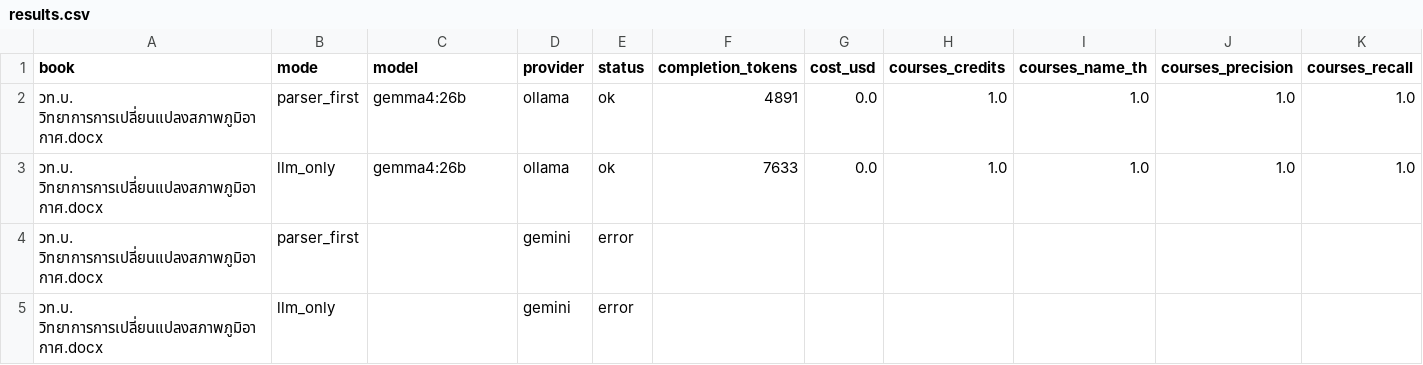
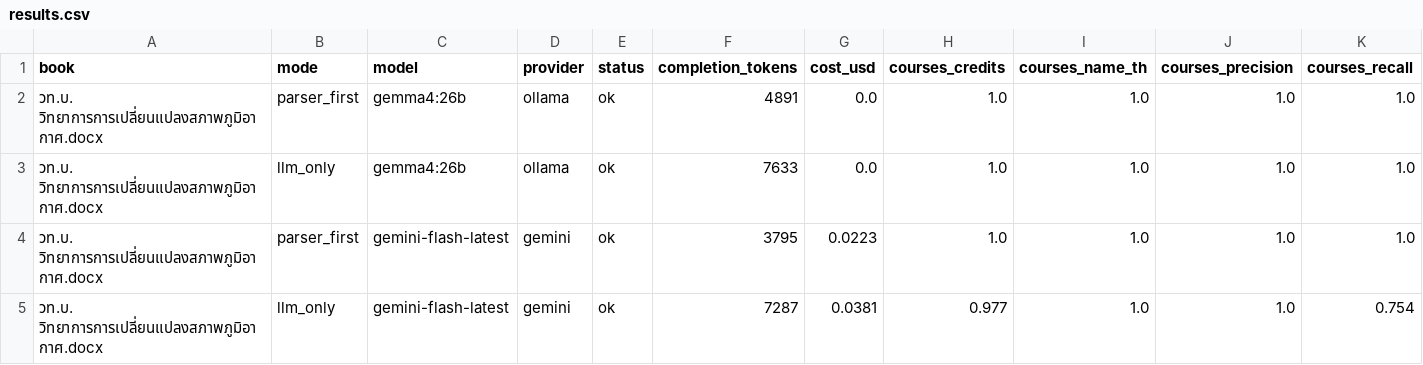
Before and after one commit to Kanabadee-KDS/OCL-agent, a CSV file: docs/eval/pilot-2026-10-22/results.csv, drawn as a sheet; only a part is shown; removed rows and columns are numbered as before the commit, all else as after; rows hold the shown columns only; the diff names each change by its address in the sheet, - before the commit and + after, or states it on an @@ line.

```diff
--- a/docs/eval/pilot-2026-10-22/results.csv
+++ b/docs/eval/pilot-2026-10-22/results.csv
-row 4: วท.บ. วิทยาการการเปลี่ยนแปลงสภาพภูมิอากาศ.docx | parser_first |  | gemini | error
-row 5: วท.บ. วิทยาการการเปลี่ยนแปลงสภาพภูมิอากาศ.docx | llm_only |  | gemini | error
+row 4: วท.บ. วิทยาการการเปลี่ยนแปลงสภาพภูมิอากาศ.docx | parser_first | gemini-flash-latest | gemini | ok | 3795 | 0.0223 | 1.0 | 1.0 | 1.0 | 1.0
+row 5: วท.บ. วิทยาการการเปลี่ยนแปลงสภาพภูมิอากาศ.docx | llm_only | gemini-flash-latest | gemini | ok | 7287 | 0.0381 | 0.977 | 1.0 | 1.0 | 0.754
```
Also changed, not shown: 21 other files.
